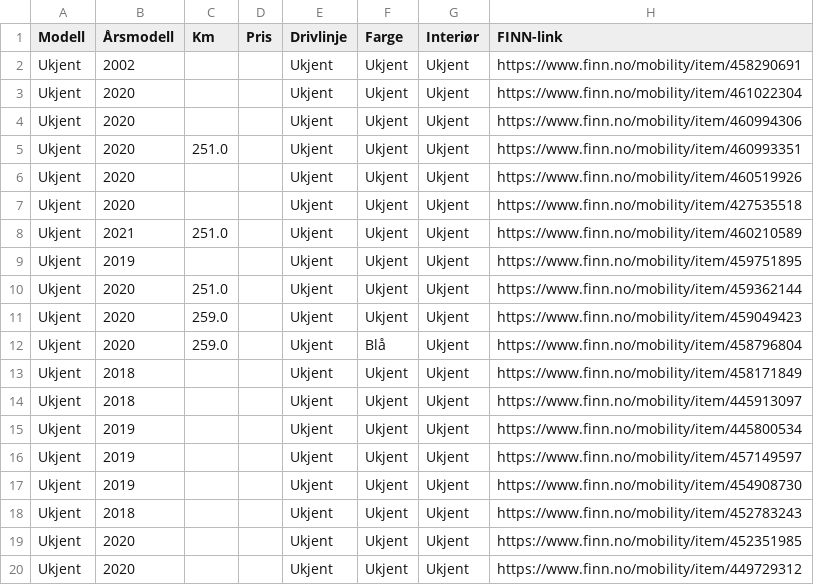
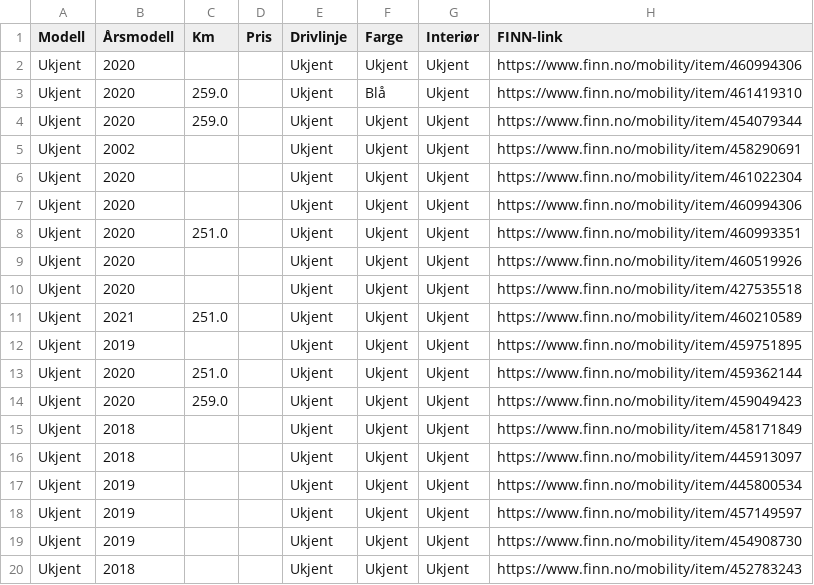
Before and after one commit to asbjornskar-dot/tesla-finn-app, a CSV file: tesla_finn.csv, drawn as a sheet; only a part is shown; the shorter side is filled out with more unchanged rows; removed rows and columns are numbered as before the commit, all else as after; the diff names each change by its address in the sheet, - before the commit and + after, or states it on an @@ line.

```diff
--- a/tesla_finn.csv
+++ b/tesla_finn.csv
+row 2: Ukjent | 2020 |  |  | Ukjent | Ukjent | Ukjent | https://www.finn.no/mobility/item/460994306
+row 3: Ukjent | 2020 | 259.0 |  | Ukjent | Blå | Ukjent | https://www.finn.no/mobility/item/461419310
+row 4: Ukjent | 2020 | 259.0 |  | Ukjent | Ukjent | Ukjent | https://www.finn.no/mobility/item/454079344
-row 12: Ukjent | 2020 | 259.0 |  | Ukjent | Blå | Ukjent | https://www.finn.no/mobility/item/458796804
```
